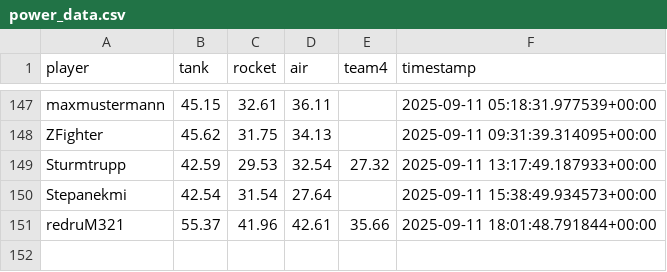
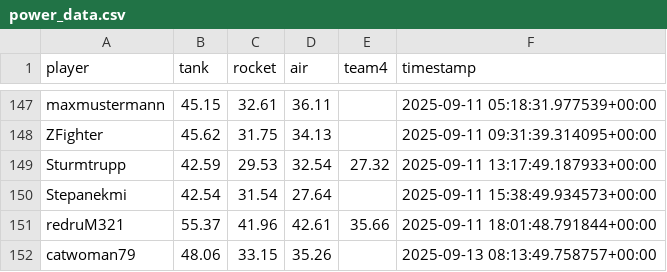
Before and after one commit to Stepanekmi/vs-data-store, a CSV file: data/power_data.csv, drawn as a sheet; only a part is shown, gaps mark what is left out; the diff names each change by its address in the sheet, - before the commit and + after, or states it on an @@ line.

Commit message:
powerenter: catwoman79

```diff
--- a/data/power_data.csv
+++ b/data/power_data.csv
+row 152: catwoman79 | 48.06 | 33.15 | 35.26 |  | 2025-09-13 08:13:49.758757+00:00
```
